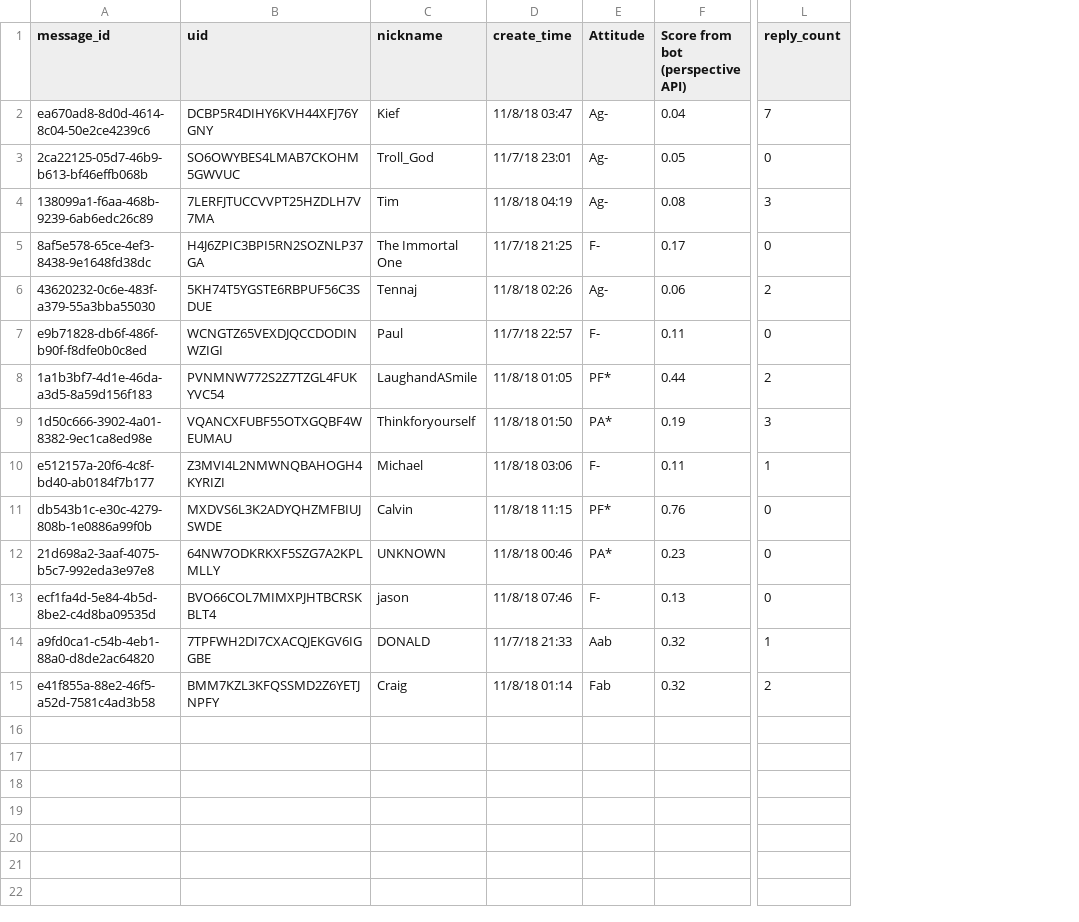
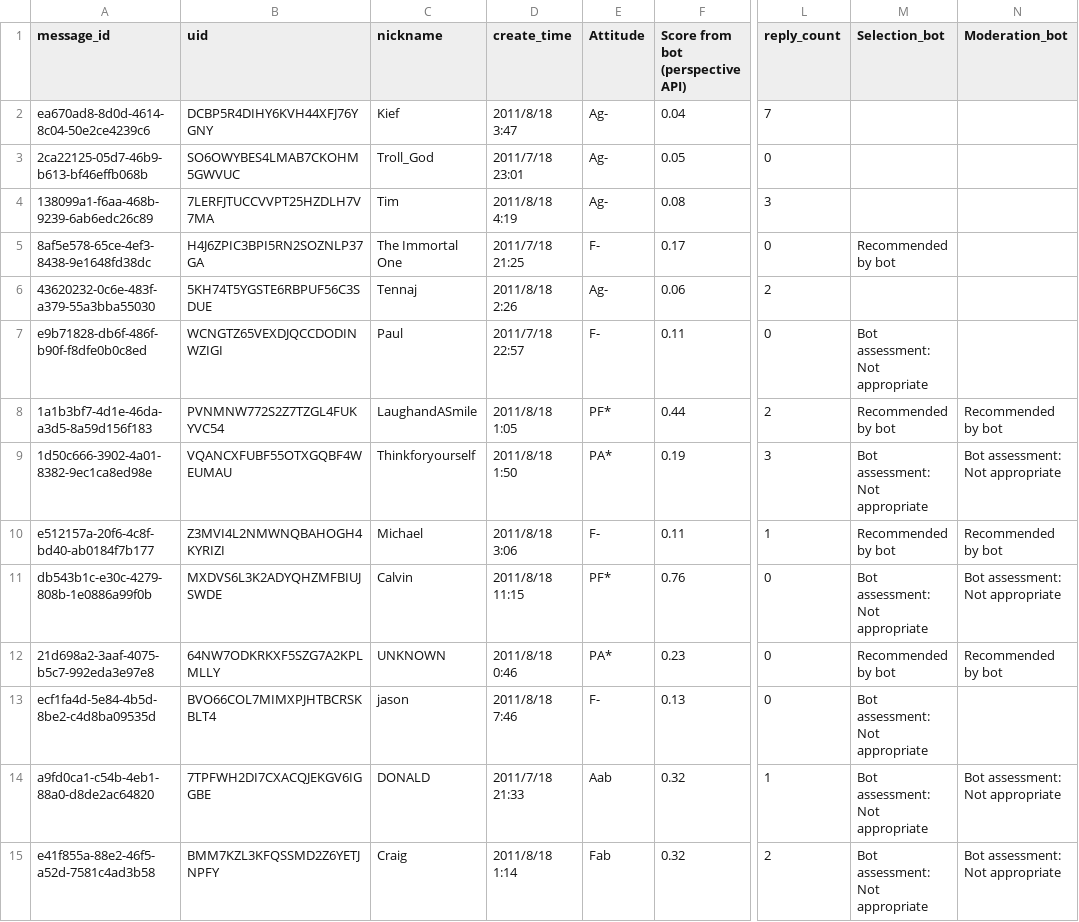
Before and after one commit to SherryFu0315/marijuana-legalization, a CSV file: static/1/comments.csv, drawn as a sheet; only a part is shown, gaps mark what is left out; the diff names each change by its address in the sheet, - before the commit and + after, or states it on an @@ line.

Commit message:
update comments

```diff
--- a/static/1/comments.csv
+++ b/static/1/comments.csv
+column M (Selection_bot), rows 5-15: Recommended by bot |  | Bot assessment: Not appropriate | Recommended by bot | Bot assessment: Not appropriate | Recommended by bot | Bot assessment: Not appropriate | Recommended by bot | Bot assessment: Not appropriate | Bot assessment: Not appropriate | Bot assessment: Not appropriate
+column N (Moderation_bot), rows 8-15: Recommended by bot | Bot assessment: Not appropriate | Recommended by bot | Bot assessment: Not appropriate | Recommended by bot |  | Bot assessment: Not appropriate | Bot assessment: Not appropriate
-D2 (create_time): 11/8/18 03:47
+D2 (create_time): 2011/8/18 3:47
-D3 (create_time): 11/7/18 23:01
+D3 (create_time): 2011/7/18 23:01
-D4 (create_time): 11/8/18 04:19
+D4 (create_time): 2011/8/18 4:19
-D5 (create_time): 11/7/18 21:25
+D5 (create_time): 2011/7/18 21:25
-D6 (create_time): 11/8/18 02:26
+D6 (create_time): 2011/8/18 2:26
-D7 (create_time): 11/7/18 22:57
+D7 (create_time): 2011/7/18 22:57
-D8 (create_time): 11/8/18 01:05
+D8 (create_time): 2011/8/18 1:05
-D9 (create_time): 11/8/18 01:50
+D9 (create_time): 2011/8/18 1:50
-D10 (create_time): 11/8/18 03:06
+D10 (create_time): 2011/8/18 3:06
-D11 (create_time): 11/8/18 11:15
+D11 (create_time): 2011/8/18 11:15
-D12 (create_time): 11/8/18 00:46
+D12 (create_time): 2011/8/18 0:46
-D13 (create_time): 11/8/18 07:46
+D13 (create_time): 2011/8/18 7:46
-D14 (create_time): 11/7/18 21:33
+D14 (create_time): 2011/7/18 21:33
-D15 (create_time): 11/8/18 01:14
+D15 (create_time): 2011/8/18 1:14
```
Also changed, not shown: 1 other file.
